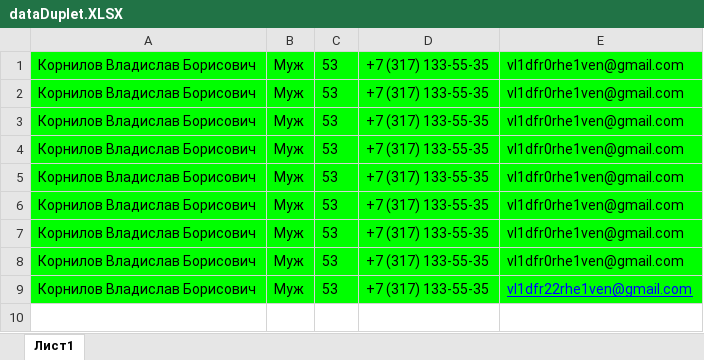
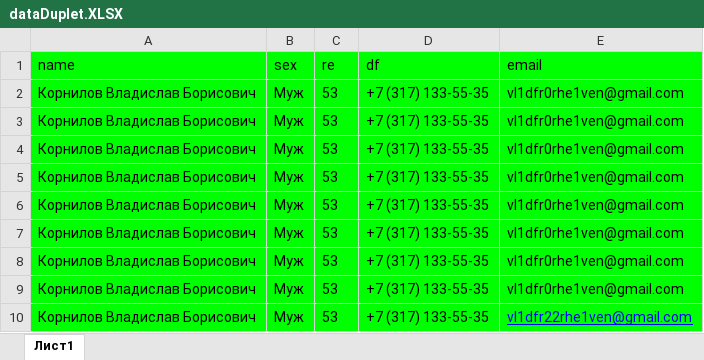
Before and after one commit to ugotgnomedha/ShrekWebApp, an Excel workbook: dataDuplet.XLSX, sheet Лист1, drawn as a sheet; values as stored, in another font and other column widths than the file's, no borders; the diff names each change by its address in the sheet, - before the commit and + after, or states it on an @@ line.

```diff
--- a/dataDuplet.XLSX (sheet Лист1)
+++ b/dataDuplet.XLSX (sheet Лист1)
+row 1: name | sex | re | df | email
```
Also changed, not shown: 4 other files.
